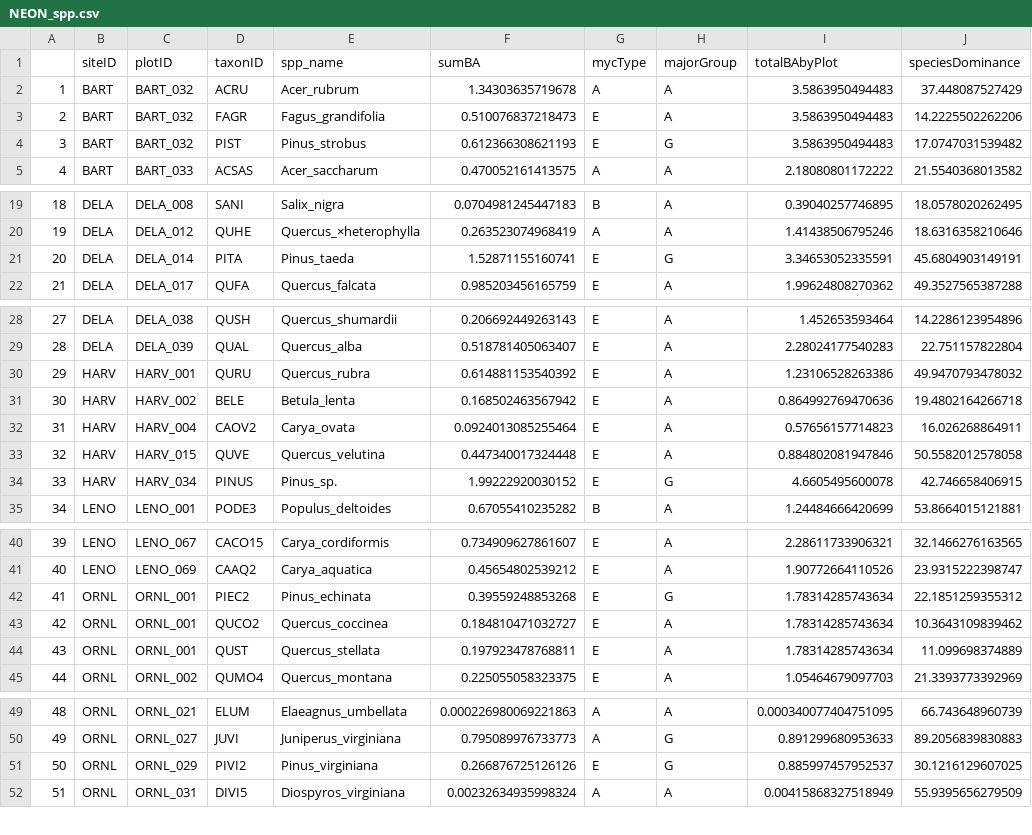
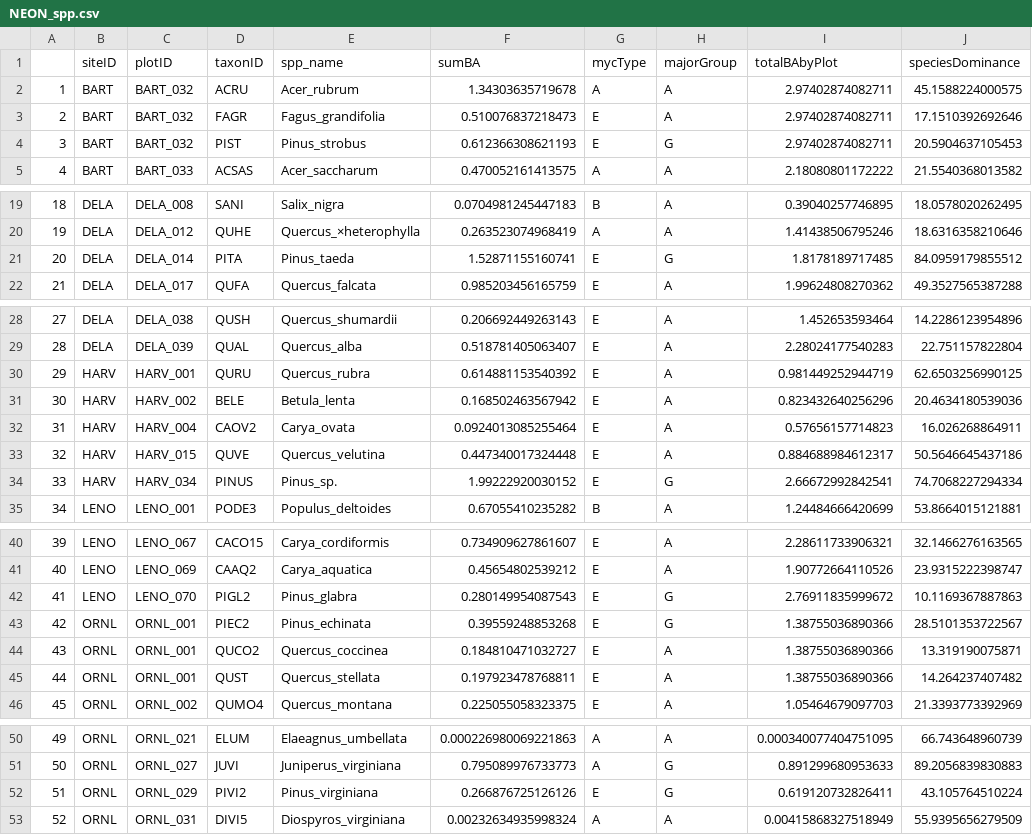
Before and after one commit to ashleylang/NEON_MAOM, a CSV file: NEON_spp.csv, drawn as a sheet; only a part is shown, gaps mark what is left out; addresses are those after the commit; the diff covers the shown part only; the diff names each change by its address in the sheet, - before the commit and + after, or states it on an @@ line.

```diff
--- a/NEON_spp.csv
+++ b/NEON_spp.csv
-I2:I4 (totalBAbyPlot): 3.5863950494483
+I2:I4 (totalBAbyPlot): 2.97402874082711
-J2 (speciesDominance): 37.448087527429
+J2 (speciesDominance): 45.1588224000575
-J3 (speciesDominance): 14.2225502262206
+J3 (speciesDominance): 17.1510392692646
-J4 (speciesDominance): 17.0747031539482
+J4 (speciesDominance): 20.5904637105453
-I21 (totalBAbyPlot): 3.34653052335591
+I21 (totalBAbyPlot): 1.8178189717485
-J21 (speciesDominance): 45.6804903149191
+J21 (speciesDominance): 84.0959179855512
-I30 (totalBAbyPlot): 1.23106528263386
+I30 (totalBAbyPlot): 0.981449252944719
-J30 (speciesDominance): 49.9470793478032
+J30 (speciesDominance): 62.6503256990125
-I31 (totalBAbyPlot): 0.864992769470636
+I31 (totalBAbyPlot): 0.823432640256296
-J31 (speciesDominance): 19.4802164266718
+J31 (speciesDominance): 20.4634180539036
-I33 (totalBAbyPlot): 0.884802081947846
+I33 (totalBAbyPlot): 0.884688984612317
-J33 (speciesDominance): 50.5582012578058
+J33 (speciesDominance): 50.5646645437186
-I34 (totalBAbyPlot): 4.6605495600078
+I34 (totalBAbyPlot): 2.66672992842541
-J34 (speciesDominance): 42.746658406915
+J34 (speciesDominance): 74.7068227294334
+row 42: 41 | LENO | LENO_070 | PIGL2 | Pinus_glabra | 0.280149954087543 | E | G | 2.76911835999672 | 10.1169367887863
@@ column A renumbered from row 43 down @@
-I43:I45 (totalBAbyPlot): 1.78314285743634
+I43:I45 (totalBAbyPlot): 1.38755036890366
-J43 (speciesDominance): 22.1851259355312
+J43 (speciesDominance): 28.5101353722567
-J44 (speciesDominance): 10.3643109839462
+J44 (speciesDominance): 13.319190075871
-J45 (speciesDominance): 11.099698374889
+J45 (speciesDominance): 14.264237407482
-I52 (totalBAbyPlot): 0.885997457952537
+I52 (totalBAbyPlot): 0.619120732826411
-J52 (speciesDominance): 30.1216129607025
+J52 (speciesDominance): 43.105764510224
```
Also changed, not shown: 2 edited cells elsewhere in this file, genus_group.csv, 14 other files.
